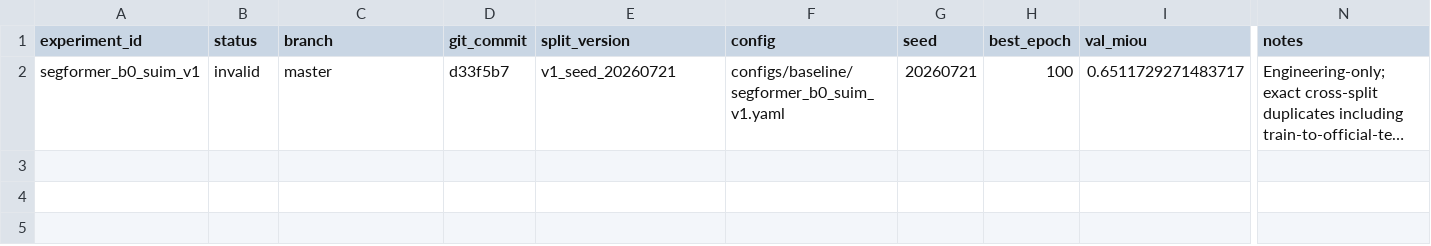
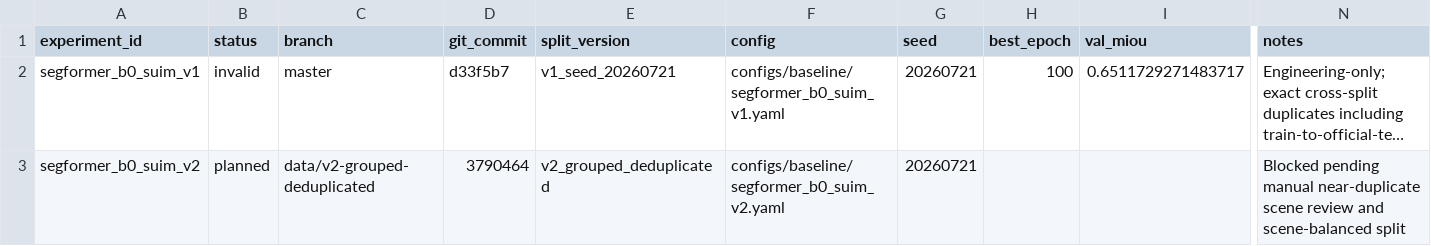
Before and after one commit to Xiaoqin-pro/ocean, a CSV file: experiments/registry.csv, drawn as a sheet; only a part is shown, gaps mark what is left out; long unchanged cells end in …; rows hold the shown columns only; the diff names each change by its address in the sheet, - before the commit and + after, or states it on an @@ line.

Commit message:
feat: add near-duplicate scene audit protocol

```diff
--- a/experiments/registry.csv
+++ b/experiments/registry.csv
+row 3: segformer_b0_suim_v2 | planned | data/v2-grouped-deduplicated | 3790464 | v2_grouped_deduplicated | configs/baseline/segformer_b0_suim_v2.yaml | 20260721 |  |  | Blocked pending manual near-duplicate scene review and scene-balanced split
```
Also changed, not shown: 14 other files.
